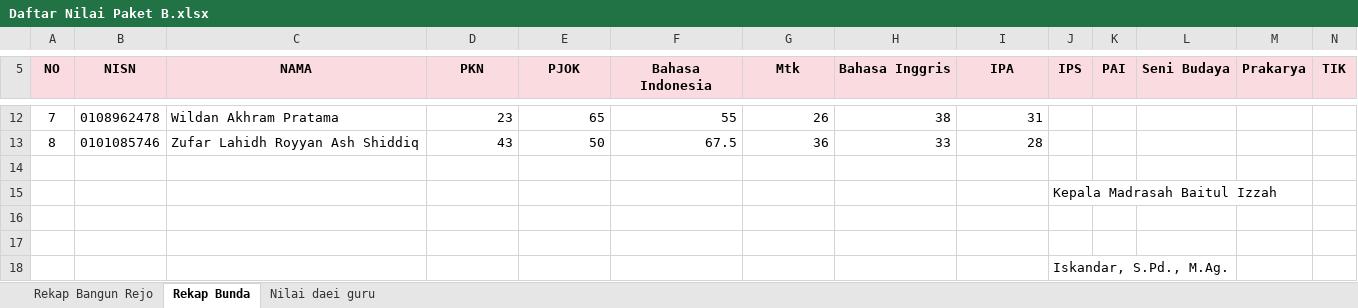
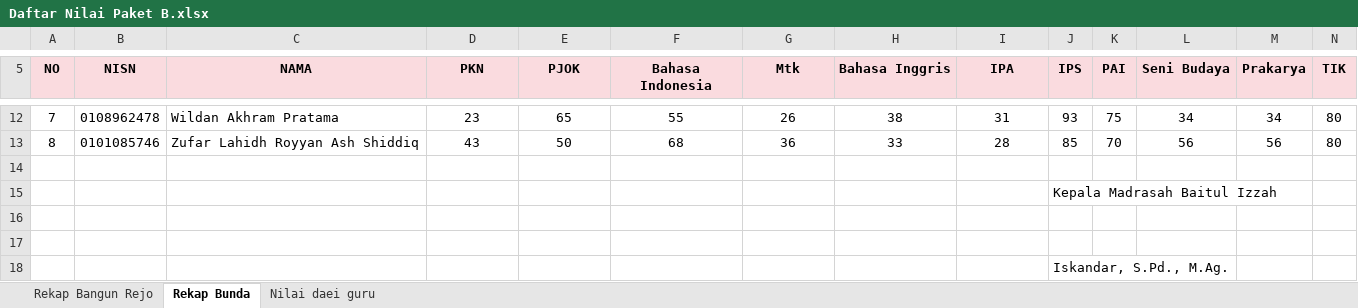
Before and after one commit to mzaini30/semester-pkbm, an Excel workbook: administrasi/Daftar Nilai Paket B.xlsx, sheet Rekap Bunda, drawn as a sheet; only a part is shown, gaps mark what is left out; values as stored, in another font and other column widths than the file's, no borders; the diff covers the shown part only; the diff names each change by its address in the sheet, - before the commit and + after, or states it on an @@ line.

```diff
--- a/administrasi/Daftar Nilai Paket B.xlsx (sheet Rekap Bunda)
+++ b/administrasi/Daftar Nilai Paket B.xlsx (sheet Rekap Bunda)
-D12:I13 alignment: right
+D12:I13 alignment: center
-J12 (IPS): (empty)
+J12 (IPS): 93
-K12 (PAI): (empty)
+K12 (PAI): 75
-L12 (Seni Budaya): (empty)
+L12 (Seni Budaya): 34
-M12 (Prakarya): (empty)
+M12 (Prakarya): 34
-N12:N13 (TIK): (empty)
+N12:N13 (TIK): 80
-F13 (Bahasa Indonesia): 67.5
+F13 (Bahasa Indonesia): 68
-J13 (IPS): (empty)
+J13 (IPS): 85
-K13 (PAI): (empty)
+K13 (PAI): 70
-L13 (Seni Budaya): (empty)
+L13 (Seni Budaya): 56
-M13 (Prakarya): (empty)
+M13 (Prakarya): 56
```
Also changed, not shown: 33 edited cells and cell formats elsewhere in this sheet, sheet Rekap Bangun Rejo.
